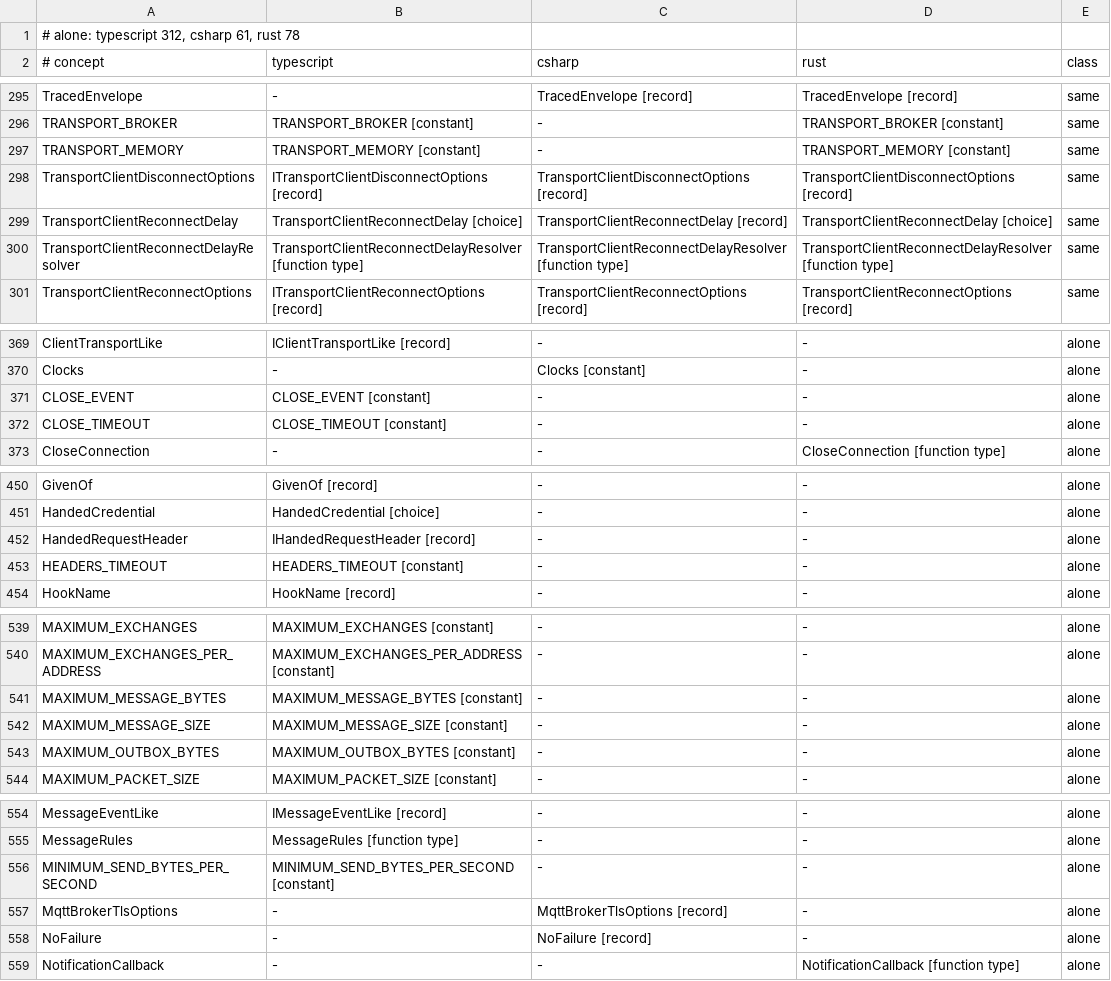
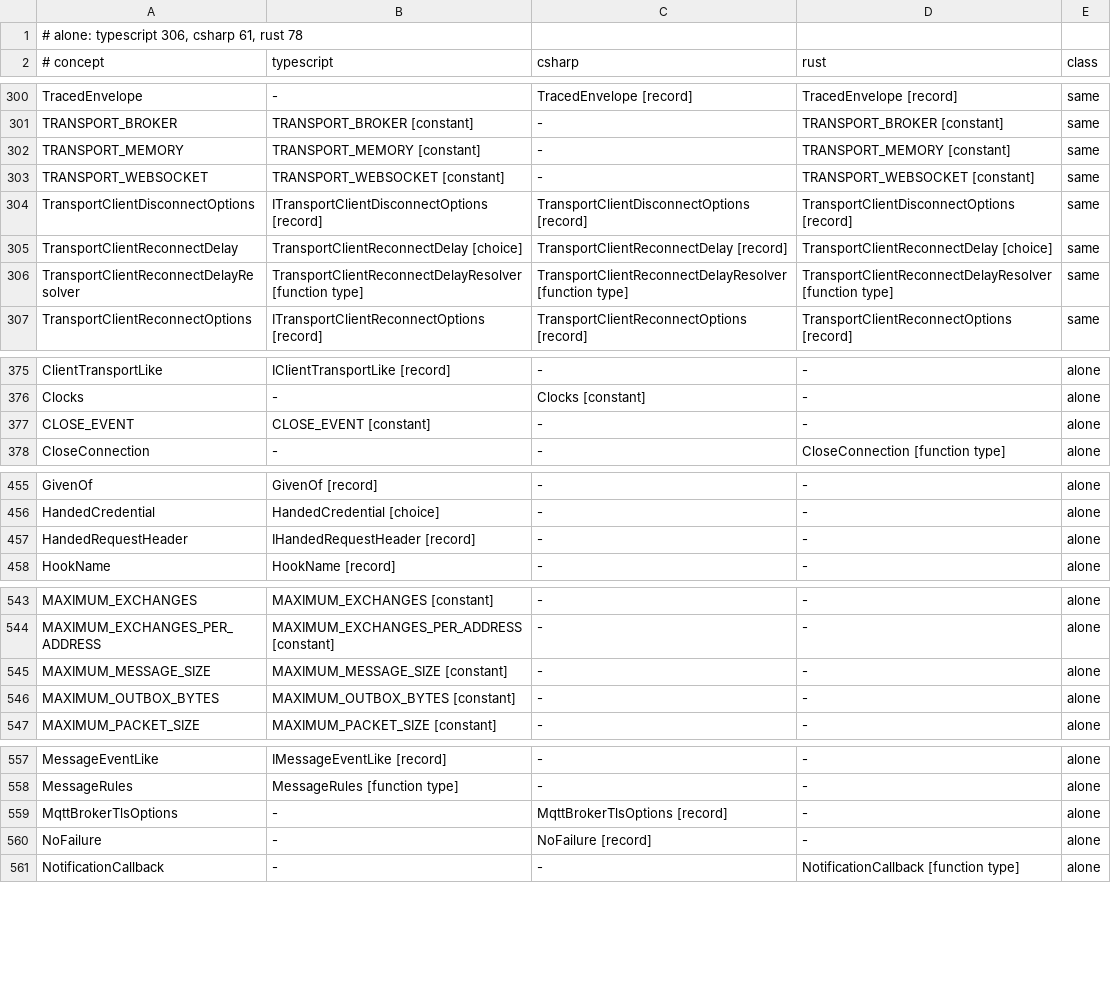
Before and after one commit to francisdesjardins/bead, a TSV file: tools/names.tsv, drawn as a sheet; only a part is shown, gaps mark what is left out; the diff covers the shown part only.

Commit message:
feat(rust): the WebSocket transport server
The feature `websocket` (tokio's sockets, socket2, http, tungstenite and
tokio-tungstenite 0.30, futures-util) brings `WebSocketTransportServer`: it
reads each head itself within its bounds and its headers timeout, judges it
in spec 15.2's order, writes its 101 or its refusal, closed in stages, and runs
each connection over tungstenite, failing with 1009 past its bound. `platform`
checks tokio's IO driver; `net` holds the loopbacks, the send pace and the
linger. CI lints the lib with no feature and with `websocket`, the wasm check
by `testing`; bead-house marks what a feature holds, and check-names reads it.
The durations play the server's close and headers timeouts. Twins: the server
63, `WebSocketConnectionTests` 7, `server-bounds` 7, `LoopbacksTests` 3.

```diff
--- a/tools/names.tsv
+++ b/tools/names.tsv
@@ -1,2 +1,2 @@
-# alone: typescript 312, csharp 61, rust 78
+# alone: typescript 306, csharp 61, rust 78
 # concept	typescript	csharp	rust	class
@@ -297,2 +302,3 @@ TRANSPORT_BROKER	TRANSPORT_BROKER [constant]	-	TRANSPORT_BROKER [constant]	same
 TRANSPORT_MEMORY	TRANSPORT_MEMORY [constant]	-	TRANSPORT_MEMORY [constant]	same
+TRANSPORT_WEBSOCKET	TRANSPORT_WEBSOCKET [constant]	-	TRANSPORT_WEBSOCKET [constant]	same
 TransportClientDisconnectOptions	ITransportClientDisconnectOptions [record]	TransportClientDisconnectOptions [record]	TransportClientDisconnectOptions [record]	same
@@ -371,3 +377,2 @@ Clocks	-	Clocks [constant]	-	alone
 CLOSE_EVENT	CLOSE_EVENT [constant]	-	-	alone
-CLOSE_TIMEOUT	CLOSE_TIMEOUT [constant]	-	-	alone
 CloseConnection	-	-	CloseConnection [function type]	alone
@@ -452,3 +457,2 @@ HandedCredential	HandedCredential [choice]	-	-	alone
 HandedRequestHeader	IHandedRequestHeader [record]	-	-	alone
-HEADERS_TIMEOUT	HEADERS_TIMEOUT [constant]	-	-	alone
 HookName	HookName [record]	-	-	alone
@@ -540,3 +544,2 @@ MAXIMUM_EXCHANGES	MAXIMUM_EXCHANGES [constant]	-	-	alone
 MAXIMUM_EXCHANGES_PER_ADDRESS	MAXIMUM_EXCHANGES_PER_ADDRESS [constant]	-	-	alone
-MAXIMUM_MESSAGE_BYTES	MAXIMUM_MESSAGE_BYTES [constant]	-	-	alone
 MAXIMUM_MESSAGE_SIZE	MAXIMUM_MESSAGE_SIZE [constant]	-	-	alone
@@ -555,3 +558,2 @@ MessageEventLike	IMessageEventLike [record]	-	-	alone
 MessageRules	MessageRules [function type]	-	-	alone
-MINIMUM_SEND_BYTES_PER_SECOND	MINIMUM_SEND_BYTES_PER_SECOND [constant]	-	-	alone
 MqttBrokerTlsOptions	-	MqttBrokerTlsOptions [record]	-	alone
```
Also changed, not shown: 5 added rows, 2 removed rows and 2 edited cells elsewhere in this file, tools/durations.tsv, 28 other files.
